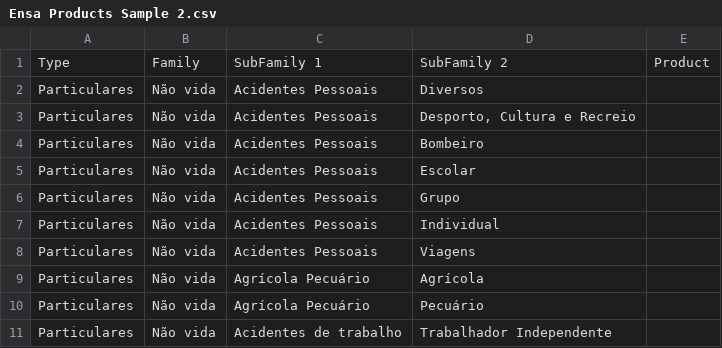
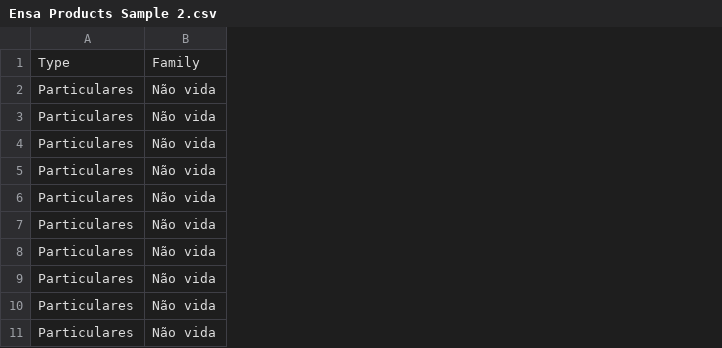
Before and after one commit to Ruiasb18/Folder_sync, a CSV file: Ensa Products Sample 2.csv, drawn as a sheet; only a part is shown; the diff names each change by its address in the sheet, - before the commit and + after, or states it on an @@ line.

Commit message:
Add files via upload

```diff
--- a/Ensa Products Sample 2.csv
+++ b/Ensa Products Sample 2.csv
-column C, rows 1-11: SubFamily 1 | Acidentes Pessoais | Acidentes Pessoais | Acidentes Pessoais | Acidentes Pessoais | Acidentes Pessoais | Acidentes Pessoais | Acidentes Pessoais | Agrícola Pecuário | Agrícola Pecuário | Acidentes de trabalho
-column D, rows 1-11: SubFamily 2 | Diversos | Desporto, Cultura e Recreio | Bombeiro | Escolar | Grupo | Individual | Viagens | Agrícola | Pecuário | Trabalhador Independente
-column E, row 1: Product
```
